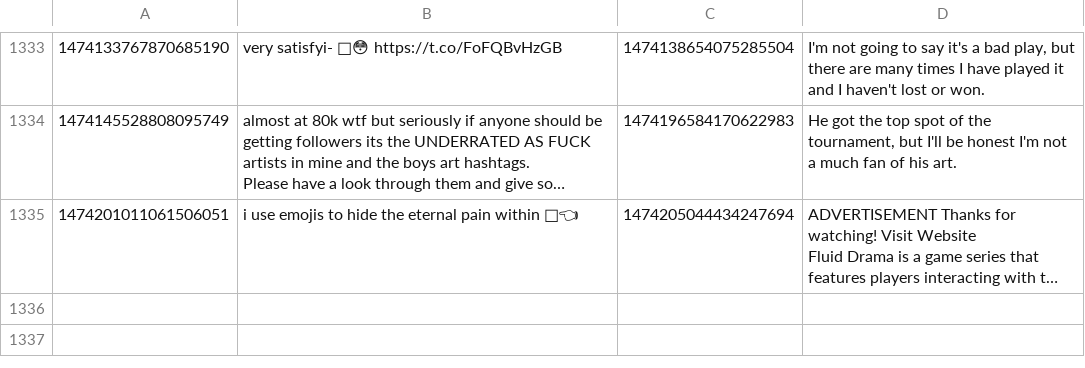
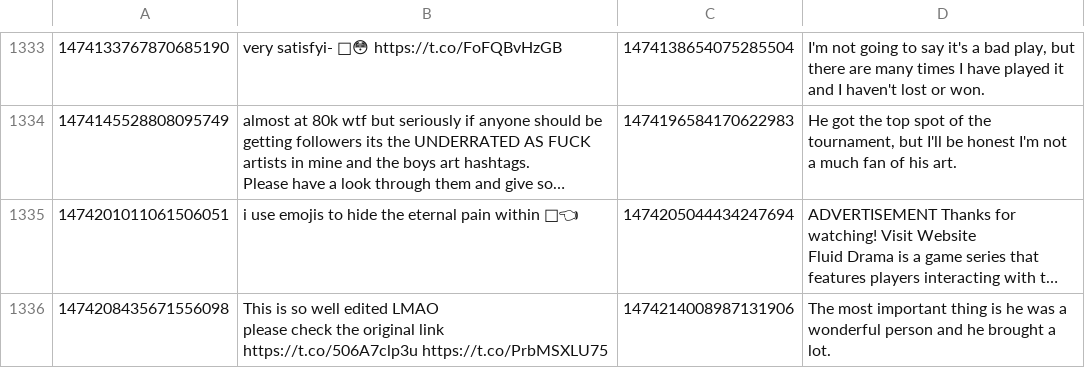
Before and after one commit to KayTwenty/PerryGPT, a CSV file: processed.csv, drawn as a sheet; only a part is shown, gaps mark what is left out; long unchanged cells end in …; ↵ is a line break in a cell; the diff names each change by its address in the sheet, - before the commit and + after, or states it on an @@ line.

```diff
--- a/processed.csv
+++ b/processed.csv
+row 1336: 1474208435671556098 | This is so well edited LMAO ↵ please check the original link https://t.co/506A7clp3u https://t.co/PrbMSXLU75 | 1474214008987131906 | The most important thing is he was a wonderful person and he brought a lot.
```
